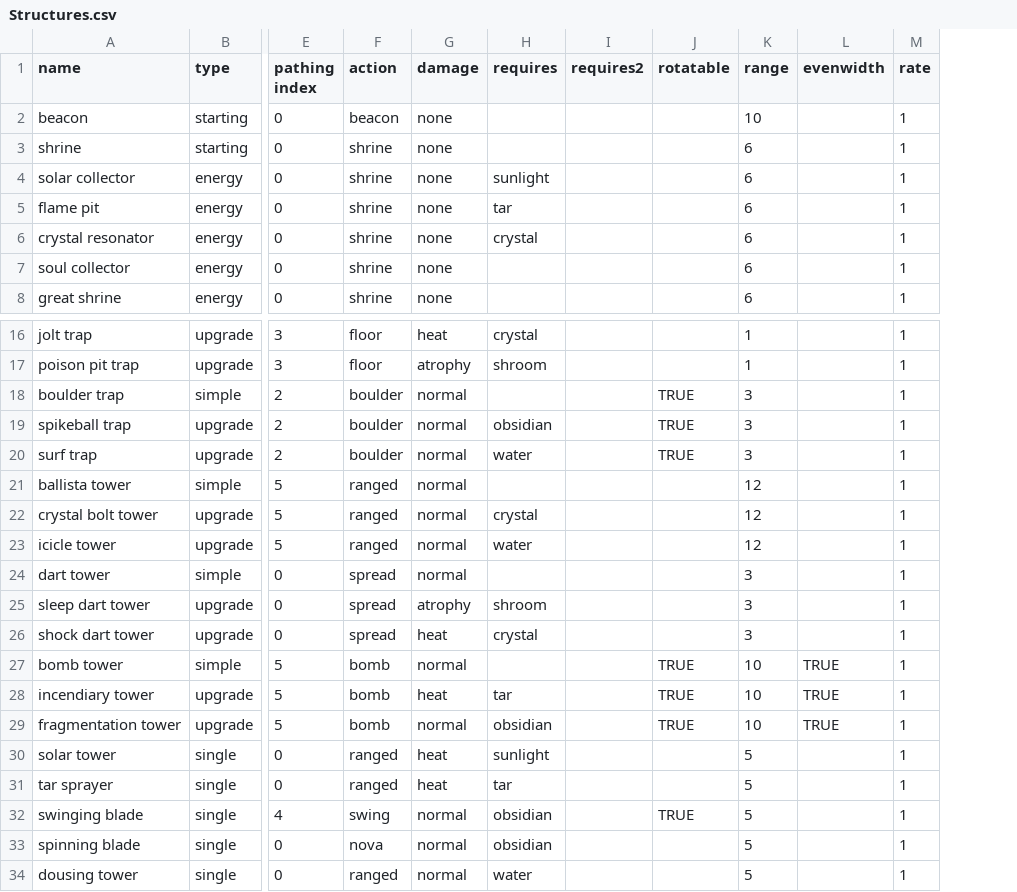
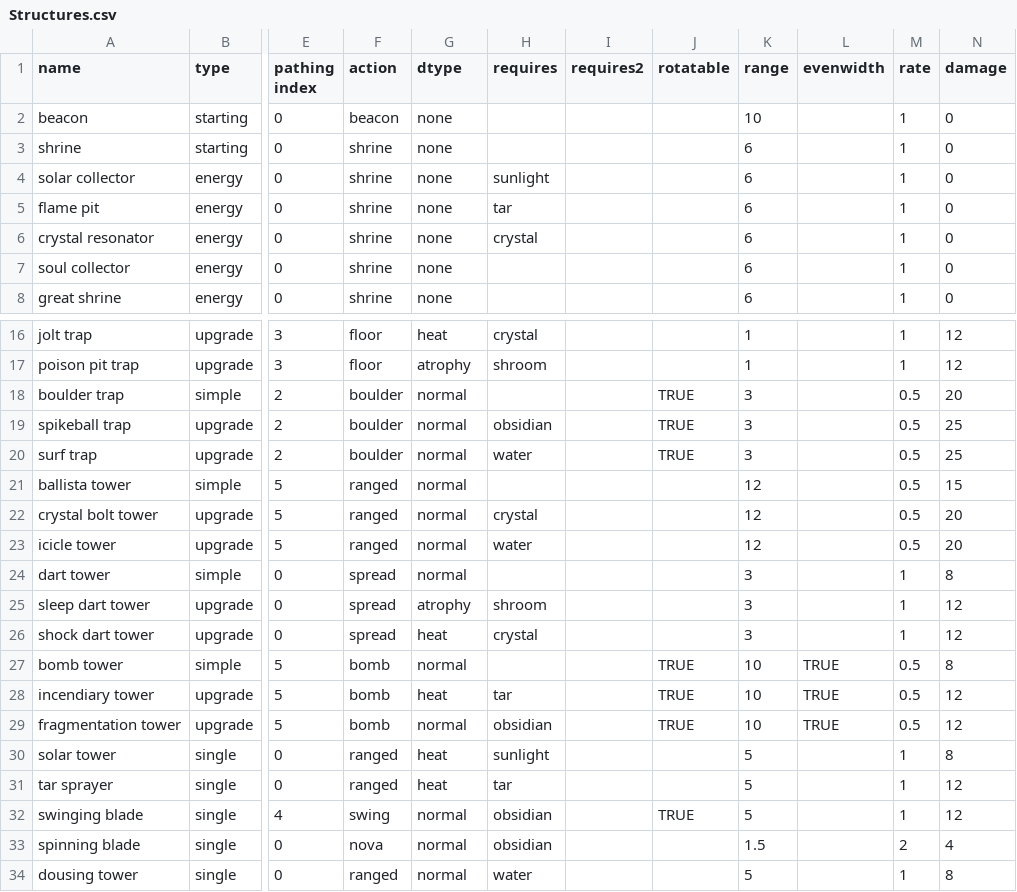
Before and after one commit to thespoonftw/rogueliketd, a CSV file: Assets/StreamingAssets/Data/Structures.csv, drawn as a sheet; only a part is shown, gaps mark what is left out; the diff names each change by its address in the sheet, - before the commit and + after, or states it on an @@ line.

```diff
--- a/Assets/StreamingAssets/Data/Structures.csv
+++ b/Assets/StreamingAssets/Data/Structures.csv
+column N (damage), rows 2-8: all 0; rows 16-34: 12 | 12 | 20 | 25 | 25 | 15 | 20 | 20 | 8 | 12 | 12 | 8 | 12 | 12 | 8 | 12 | 12 | 4 | 8
-G1: damage
+G1: dtype
-M18:M23 (rate): 1
+M18:M23 (rate): 0.5
-M27:M29 (rate): 1
+M27:M29 (rate): 0.5
-K33 (range): 5
+K33 (range): 1.5
-M33 (rate): 1
+M33 (rate): 2
```
Also changed, not shown: 21 other files.
